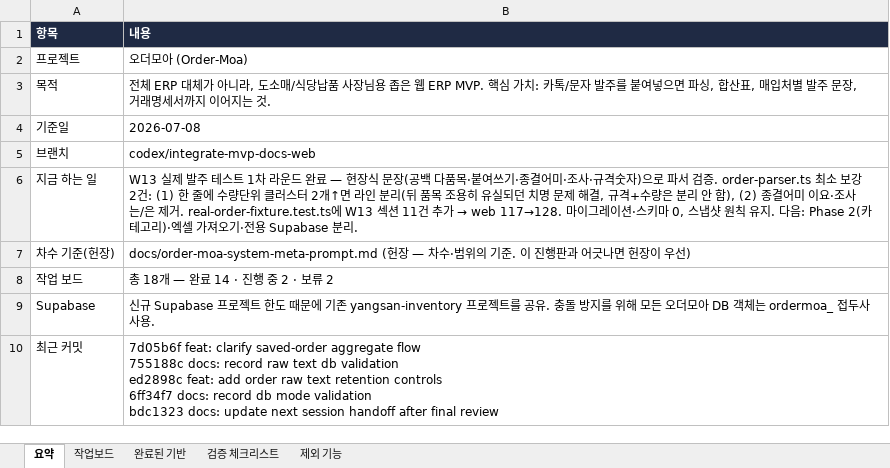
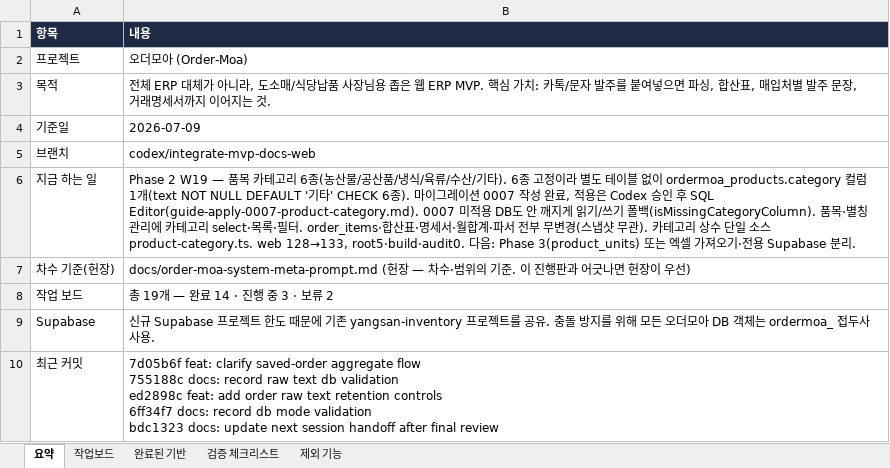
Before and after one commit to ssangyong119-hub/order-moa, an Excel workbook: docs/order-moa-progress-tracker.xlsx, sheet 요약, drawn as a sheet; values as stored, in another font and other column widths than the file's, no borders; the diff names each change by its address in the sheet, - before the commit and + after, or states it on an @@ line.

Commit message:
feat: add product categories

```diff
--- a/docs/order-moa-progress-tracker.xlsx (sheet 요약)
+++ b/docs/order-moa-progress-tracker.xlsx (sheet 요약)
-B4 (내용): 2026-07-08
+B4 (내용): 2026-07-09
@@ B6 (내용): W13 실제 발주 테스트 1차 라운드 완료 — 현장식 문장(공백 다품목·붙여쓰기·종결어미·조사·규격숫자)으로 파서 검증. order-parser.ts 최소 보강 2건: (1) 한 줄에 수량단위 클러스터 2개↑면 라인 분리(뒤 품목 조용히 유실되던 치명 문제 해결, 규격+수량은 분리 안 함), (2) 종결어미 이요·조사 는/은 제거. real-order-fixture.test.ts에 W13 섹션 11건 추가 → web 117→128. 마이그레이션·스키마 0, 스냅샷 원칙 유지. 다음: Phase 2(카테고리)·엑셀 가… → Phase 2 W19 — 품목 카테고리 6종(농산물/공산품/냉식/육류/수산/기타). 6종 고정이라 별도 테이블 없이 ordermoa_products.category 컬럼 1개(text NOT NULL DEFAULT '기타' CHECK 6종). 마이그레이션 0007 작성 완료, 적용은 Codex 승인 후 SQL Editor(guide-apply-0007-product-category.md). 0007 미적용 DB도 안 깨지게 읽기/쓰기 폴백(isMissingCategoryColumn). 품목·별칭 관리에 카테고리 select·목록·필터. order_items·합산표·명세서·월합계·파서 전부 무변경(스냅샷 무관). 카테고리 상수 단일 소스 product-category.ts. web 128→133, root5·build·audit0. 다음: Phase 3(product_units) 또는 엑셀 가… @@
-B8 (내용): 총 18개 — 완료 14 · 진행 중 2 · 보류 2
+B8 (내용): 총 19개 — 완료 14 · 진행 중 3 · 보류 2
```
Also changed, not shown: sheet 작업보드, 19 other files.
